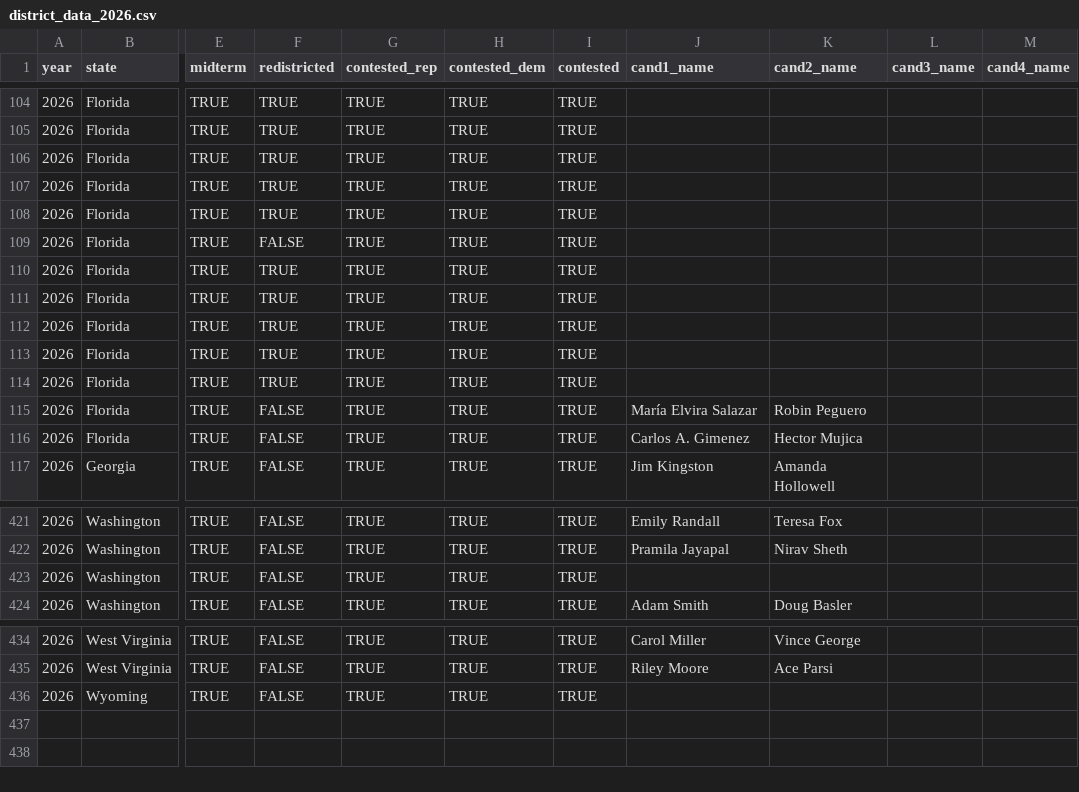
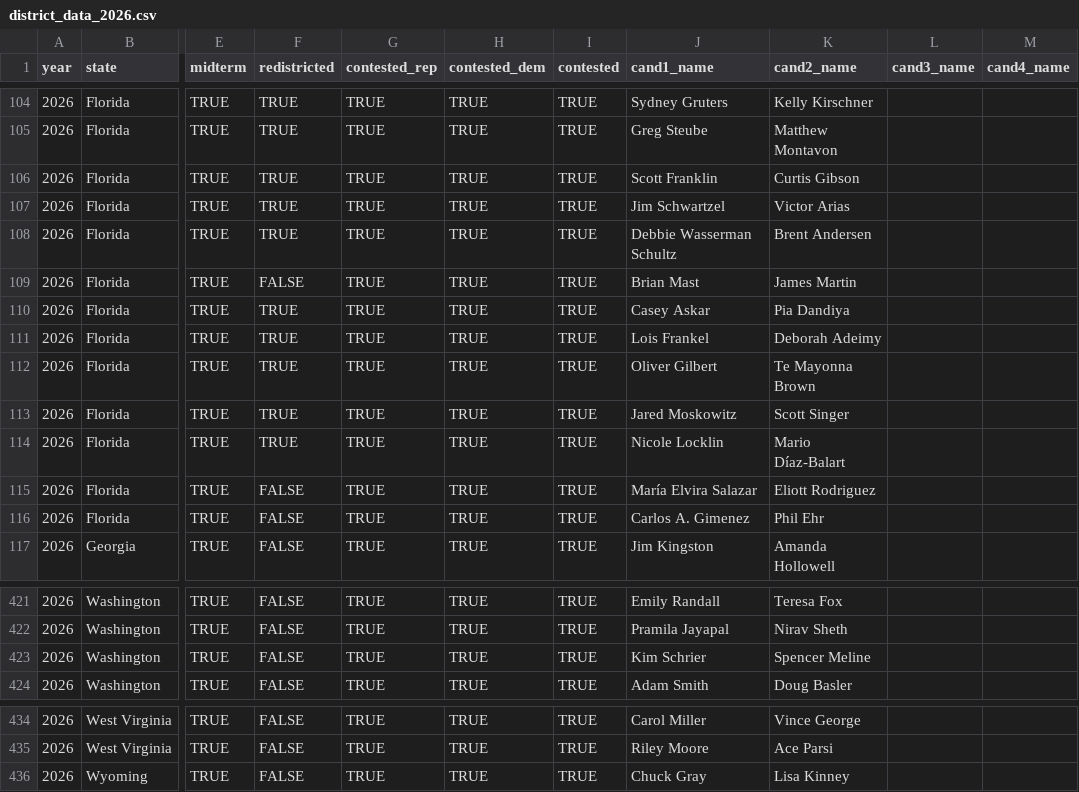
Before and after one commit to thisismactan/US-2026, a CSV file: data/district_data_2026.csv, drawn as a sheet; only a part is shown, gaps mark what is left out; the diff covers the shown part only; the diff names each change by its address in the sheet, - before the commit and + after, or states it on an @@ line.

```diff
--- a/data/district_data_2026.csv
+++ b/data/district_data_2026.csv
-J104 (cand1_name): (empty)
+J104 (cand1_name): Sydney Gruters
-K104 (cand2_name): (empty)
+K104 (cand2_name): Kelly Kirschner
-J105 (cand1_name): (empty)
+J105 (cand1_name): Greg Steube
-K105 (cand2_name): (empty)
+K105 (cand2_name): Matthew Montavon
-J106 (cand1_name): (empty)
+J106 (cand1_name): Scott Franklin
-K106 (cand2_name): (empty)
+K106 (cand2_name): Curtis Gibson
-J107 (cand1_name): (empty)
+J107 (cand1_name): Jim Schwartzel
-K107 (cand2_name): (empty)
+K107 (cand2_name): Victor Arias
-J108 (cand1_name): (empty)
+J108 (cand1_name): Debbie Wasserman Schultz
-K108 (cand2_name): (empty)
+K108 (cand2_name): Brent Andersen
-J109 (cand1_name): (empty)
+J109 (cand1_name): Brian Mast
-K109 (cand2_name): (empty)
+K109 (cand2_name): James Martin
-J110 (cand1_name): (empty)
+J110 (cand1_name): Casey Askar
-K110 (cand2_name): (empty)
+K110 (cand2_name): Pia Dandiya
-J111 (cand1_name): (empty)
+J111 (cand1_name): Lois Frankel
-K111 (cand2_name): (empty)
+K111 (cand2_name): Deborah Adeimy
-J112 (cand1_name): (empty)
+J112 (cand1_name): Oliver Gilbert
-K112 (cand2_name): (empty)
+K112 (cand2_name): Te Mayonna Brown
-J113 (cand1_name): (empty)
+J113 (cand1_name): Jared Moskowitz
-K113 (cand2_name): (empty)
+K113 (cand2_name): Scott Singer
-J114 (cand1_name): (empty)
+J114 (cand1_name): Nicole Locklin
-K114 (cand2_name): (empty)
+K114 (cand2_name): Mario Díaz-Balart
-K115 (cand2_name): Robin Peguero
+K115 (cand2_name): Eliott Rodriguez
-K116 (cand2_name): Hector Mujica
+K116 (cand2_name): Phil Ehr
-J423 (cand1_name): (empty)
+J423 (cand1_name): Kim Schrier
-K423 (cand2_name): (empty)
+K423 (cand2_name): Spencer Meline
-J436 (cand1_name): (empty)
+J436 (cand1_name): Chuck Gray
-K436 (cand2_name): (empty)
+K436 (cand2_name): Lisa Kinney
```
Also changed, not shown: 49 edited cells elsewhere in this file, data/senate_candidates_2026.csv.
